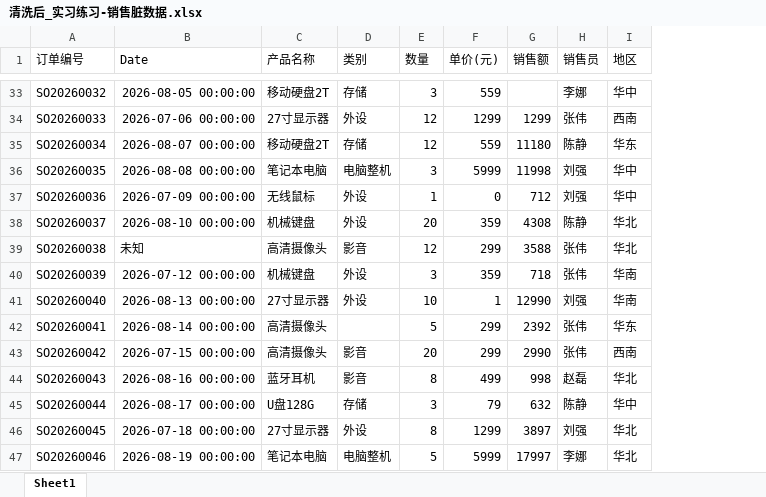
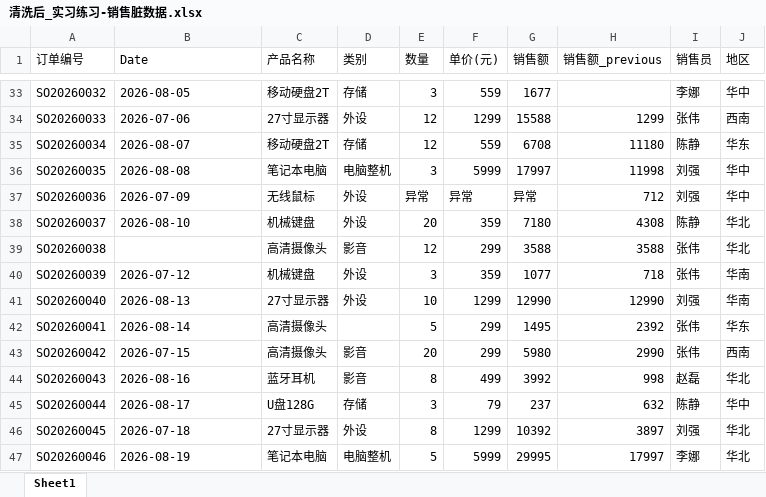
Before and after one commit to lizhi78/data-report-tool, an Excel workbook: output/清洗后_实习练习-销售脏数据.xlsx, sheet Sheet1, drawn as a sheet; only a part is shown, gaps mark what is left out; values as stored, in another font and other column widths than the file's, no borders; the diff covers the shown part only; the diff names each change by its address in the sheet, - before the commit and + after, or states it on an @@ line.

```diff
--- a/output/清洗后_实习练习-销售脏数据.xlsx (sheet Sheet1)
+++ b/output/清洗后_实习练习-销售脏数据.xlsx (sheet Sheet1)
+column H (销售额_previous), rows 34-47: 1299 | 11180 | 11998 | 712 | 4308 | 3588 | 718 | 12990 | 2392 | 2990 | 998 | 632 | 3897 | 17997
-B33 (Date): 2026-08-05 00:00:00
+B33 (Date): 2026-08-05
-G33 (销售额): (empty)
+G33 (销售额): 1677
-B34 (Date): 2026-07-06 00:00:00
+B34 (Date): 2026-07-06
-G34 (销售额): 1299
+G34 (销售额): 15588
-B35 (Date): 2026-08-07 00:00:00
+B35 (Date): 2026-08-07
-G35 (销售额): 11180
+G35 (销售额): 6708
-B36 (Date): 2026-08-08 00:00:00
+B36 (Date): 2026-08-08
-G36 (销售额): 11998
+G36 (销售额): 17997
-B37 (Date): 2026-07-09 00:00:00
+B37 (Date): 2026-07-09
-E37 (数量): 1
+E37 (数量): 异常
-F37 (单价(元)): 0
+F37 (单价(元)): 异常
-G37 (销售额): 712
+G37 (销售额): 异常
-B38 (Date): 2026-08-10 00:00:00
+B38 (Date): 2026-08-10
-G38 (销售额): 4308
+G38 (销售额): 7180
-B39 (Date): 未知
+B39 (Date): (empty)
-B40 (Date): 2026-07-12 00:00:00
+B40 (Date): 2026-07-12
-G40 (销售额): 718
+G40 (销售额): 1077
-B41 (Date): 2026-08-13 00:00:00
+B41 (Date): 2026-08-13
-F41 (单价(元)): 1
+F41 (单价(元)): 1299
-B42 (Date): 2026-08-14 00:00:00
+B42 (Date): 2026-08-14
-G42 (销售额): 2392
+G42 (销售额): 1495
-B43 (Date): 2026-07-15 00:00:00
+B43 (Date): 2026-07-15
-G43 (销售额): 2990
+G43 (销售额): 5980
-B44 (Date): 2026-08-16 00:00:00
+B44 (Date): 2026-08-16
-G44 (销售额): 998
+G44 (销售额): 3992
-B45 (Date): 2026-08-17 00:00:00
+B45 (Date): 2026-08-17
-G45 (销售额): 632
+G45 (销售额): 237
-B46 (Date): 2026-07-18 00:00:00
+B46 (Date): 2026-07-18
-G46 (销售额): 3897
+G46 (销售额): 10392
-B47 (Date): 2026-08-19 00:00:00
+B47 (Date): 2026-08-19
-G47 (销售额): 17997
+G47 (销售额): 29995
```
Also changed, not shown: 105 edited cells elsewhere in this sheet, 6 other files.
